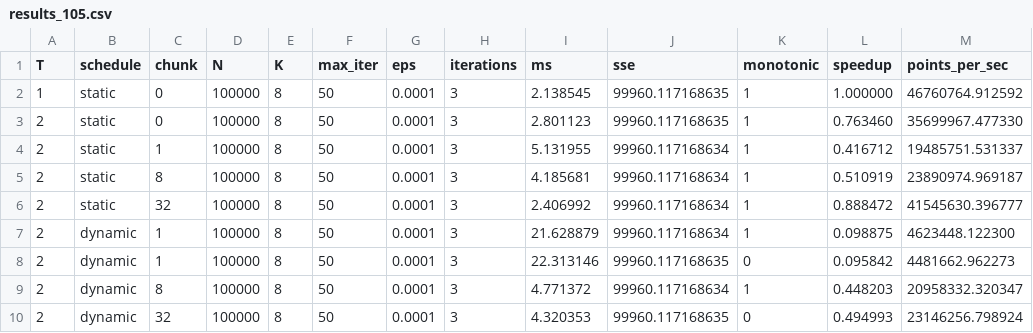
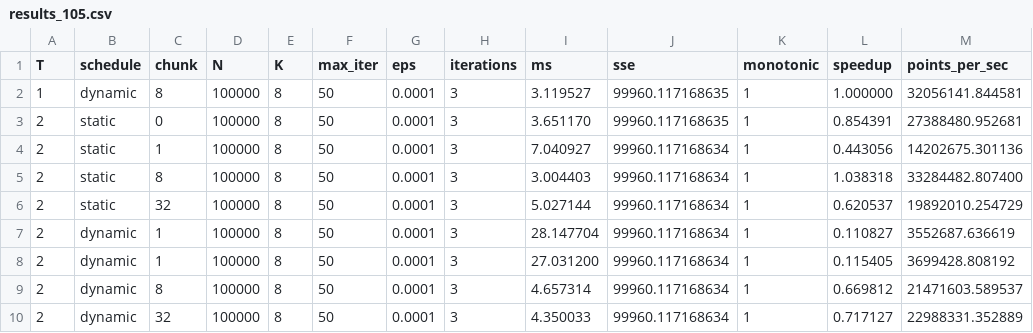
Before and after one commit to mateusvdcastro/K-means-1D-naive-com-Paraleliza-o-Progressiva, a CSV file: gerardados/105/results/results_105.csv, drawn as a sheet; only a part is shown; the diff covers the shown part only.

```diff
--- a/gerardados/105/results/results_105.csv
+++ b/gerardados/105/results/results_105.csv
@@ -1,10 +1,10 @@
 T,schedule,chunk,N,K,max_iter,eps,iterations,ms,sse,monotonic,speedup,points_per_sec
-1,static,0,100000,8,50,0.0001,3,2.138545,99960.117168635,1,1.000000,46760764.912592
-2,static,0,100000,8,50,0.0001,3,2.801123,99960.117168635,1,0.763460,35699967.477330
-2,static,1,100000,8,50,0.0001,3,5.131955,99960.117168634,1,0.416712,19485751.531337
-2,static,8,100000,8,50,0.0001,3,4.185681,99960.117168634,1,0.510919,23890974.969187
-2,static,32,100000,8,50,0.0001,3,2.406992,99960.117168634,1,0.888472,41545630.396777
-2,dynamic,1,100000,8,50,0.0001,3,21.628879,99960.117168634,1,0.098875,4623448.122300
-2,dynamic,1,100000,8,50,0.0001,3,22.313146,99960.117168635,0,0.095842,4481662.962273
-2,dynamic,8,100000,8,50,0.0001,3,4.771372,99960.117168634,1,0.448203,20958332.320347
-2,dynamic,32,100000,8,50,0.0001,3,4.320353,99960.117168635,0,0.494993,23146256.798924
+1,dynamic,8,100000,8,50,0.0001,3,3.119527,99960.117168635,1,1.000000,32056141.844581
+2,static,0,100000,8,50,0.0001,3,3.651170,99960.117168635,1,0.854391,27388480.952681
+2,static,1,100000,8,50,0.0001,3,7.040927,99960.117168634,1,0.443056,14202675.301136
+2,static,8,100000,8,50,0.0001,3,3.004403,99960.117168634,1,1.038318,33284482.807400
+2,static,32,100000,8,50,0.0001,3,5.027144,99960.117168634,1,0.620537,19892010.254729
+2,dynamic,1,100000,8,50,0.0001,3,28.147704,99960.117168634,1,0.110827,3552687.636619
+2,dynamic,1,100000,8,50,0.0001,3,27.031200,99960.117168634,1,0.115405,3699428.808192
+2,dynamic,8,100000,8,50,0.0001,3,4.657314,99960.117168634,1,0.669812,21471603.589537
+2,dynamic,32,100000,8,50,0.0001,3,4.350033,99960.117168634,1,0.717127,22988331.352889
```
Also changed, not shown: 8 added rows and 53 edited cells elsewhere in this file, gerardados/106/results/results_106.csv, 19 other files.
